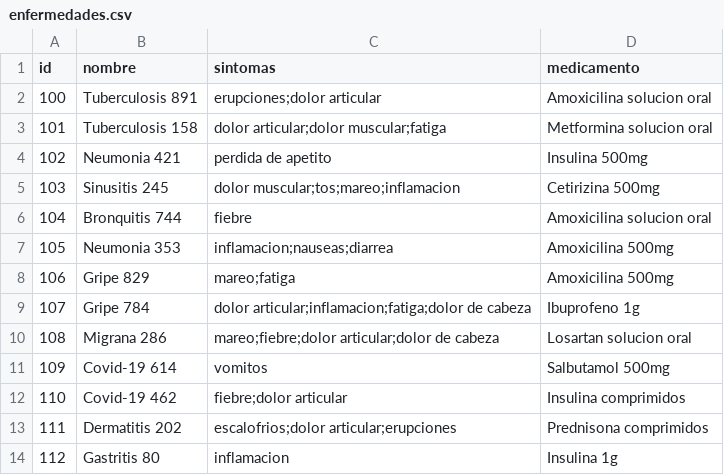
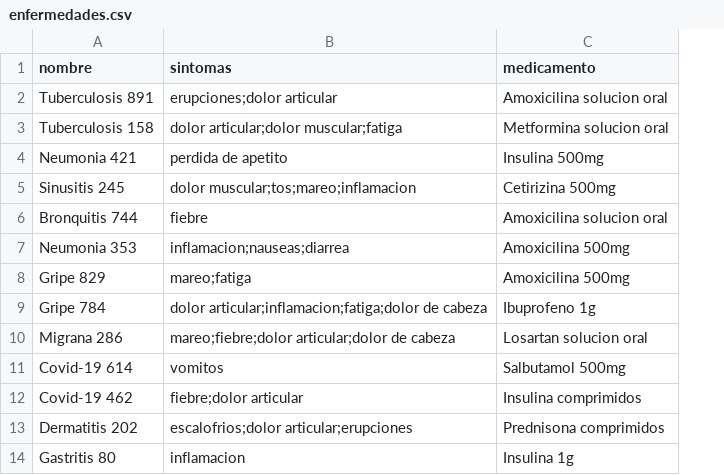
Before and after one commit to CristobalThompson/dr-casa-proyect, a CSV file: data/enfermedades.csv, drawn as a sheet; only a part is shown; the diff names each change by its address in the sheet, - before the commit and + after, or states it on an @@ line.

Commit message:
nombre y medicamento agregado y modificado enfermedades.csv eliminado el campo ID

```diff
--- a/data/enfermedades.csv
+++ b/data/enfermedades.csv
-column A (id), rows 2-14: 100 | 101 | 102 | 103 | 104 | 105 | 106 | 107 | 108 | 109 | 110 | 111 | 112
```
Also changed, not shown: 1 other file.
